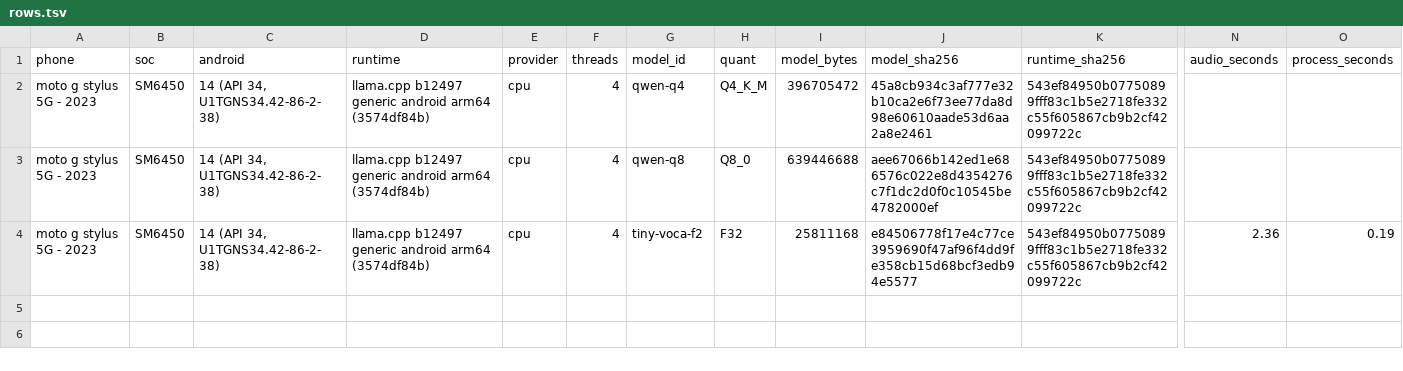
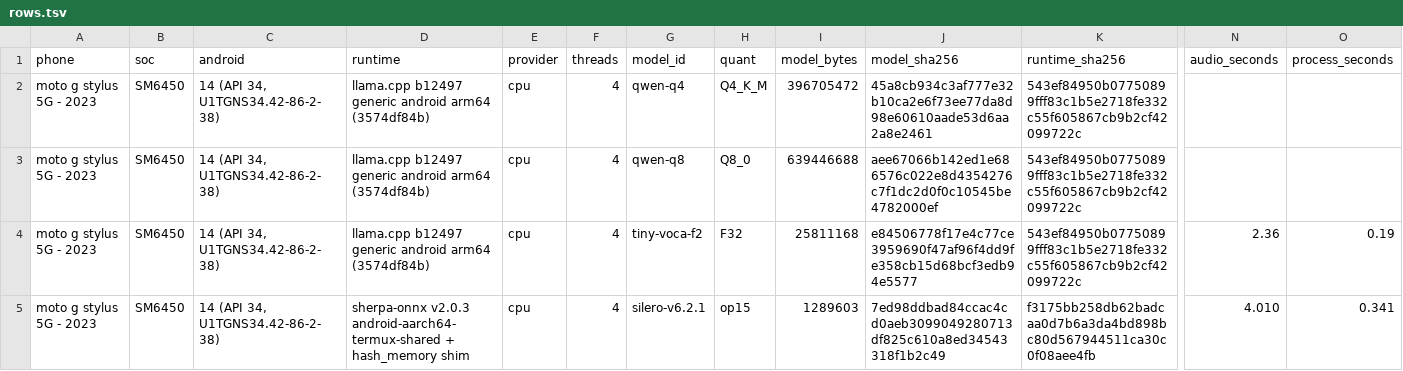
Before and after one commit to choir-hip/go-choir, a TSV file: docs/evidence/model-bench-android-2026-11-26/rows.tsv, drawn as a sheet; only a part is shown, gaps mark what is left out; rows hold the shown columns only; the diff names each change by its address in the sheet, - before the commit and + after, or states it on an @@ line.

Commit message:
mobile: benchmark exact Silero VAD on Android (yellow; rollback: revert)
Ring-Expedite: Android Autoradio 1 parity is blocked by missing native package and model proof

```diff
--- a/docs/evidence/model-bench-android-2026-11-26/rows.tsv
+++ b/docs/evidence/model-bench-android-2026-11-26/rows.tsv
+row 5: moto g stylus 5G - 2023 | SM6450 | 14 (API 34, U1TGNS34.42-86-2-38) | sherpa-onnx v2.0.3 android-aarch64-termux-shared + hash_memory shim | cpu | 4 | silero-v6.2.1 | op15 | 1289603 | 7ed98ddbad84ccac4cd0aeb3099049280713df825c610a8ed34543318f1b2c49 | f3175bb258db62badcaa0d7b6a3da4bd898bc80d567944511ca30c0f08aee4fb | 4.010 | 0.341
```
Also changed, not shown: 12 other files.
